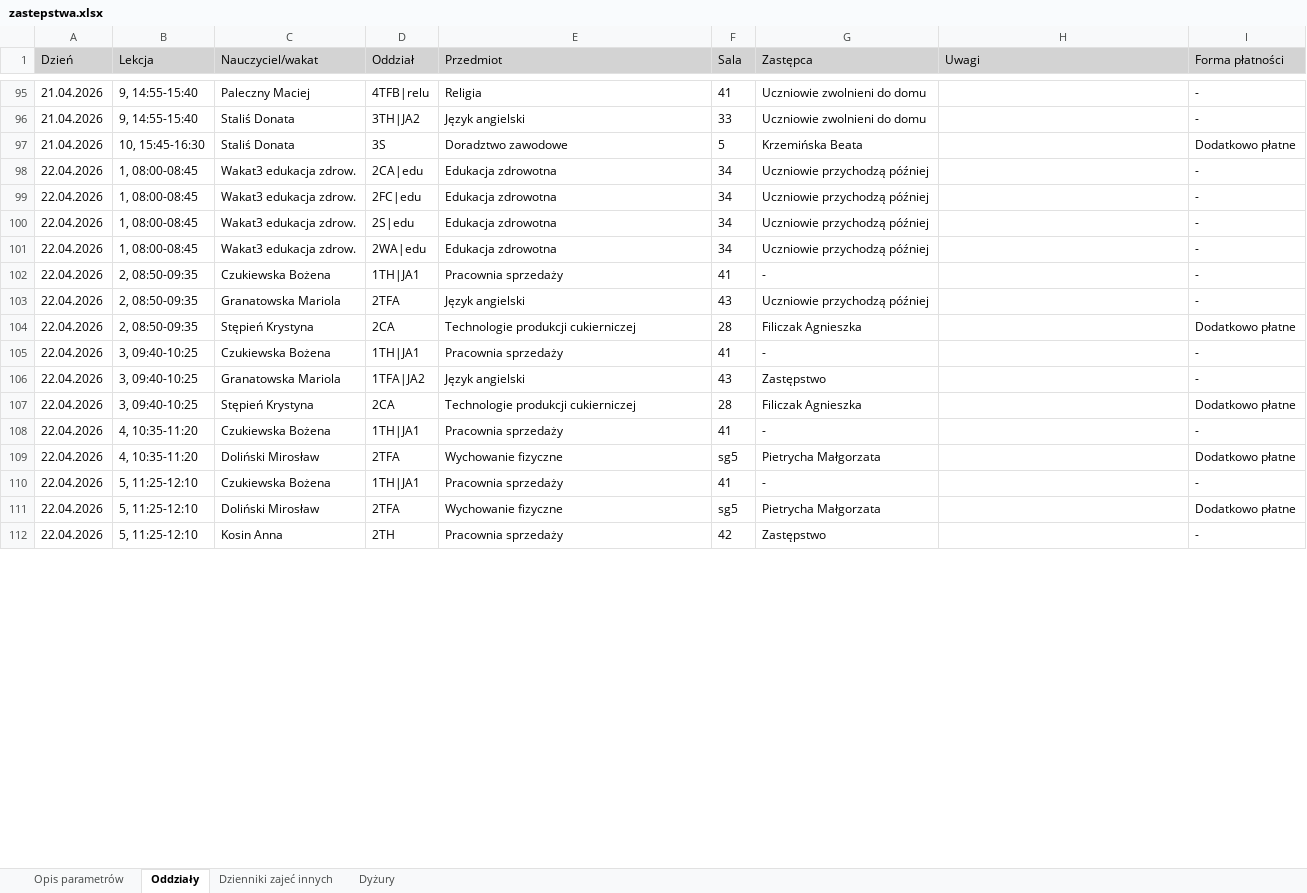
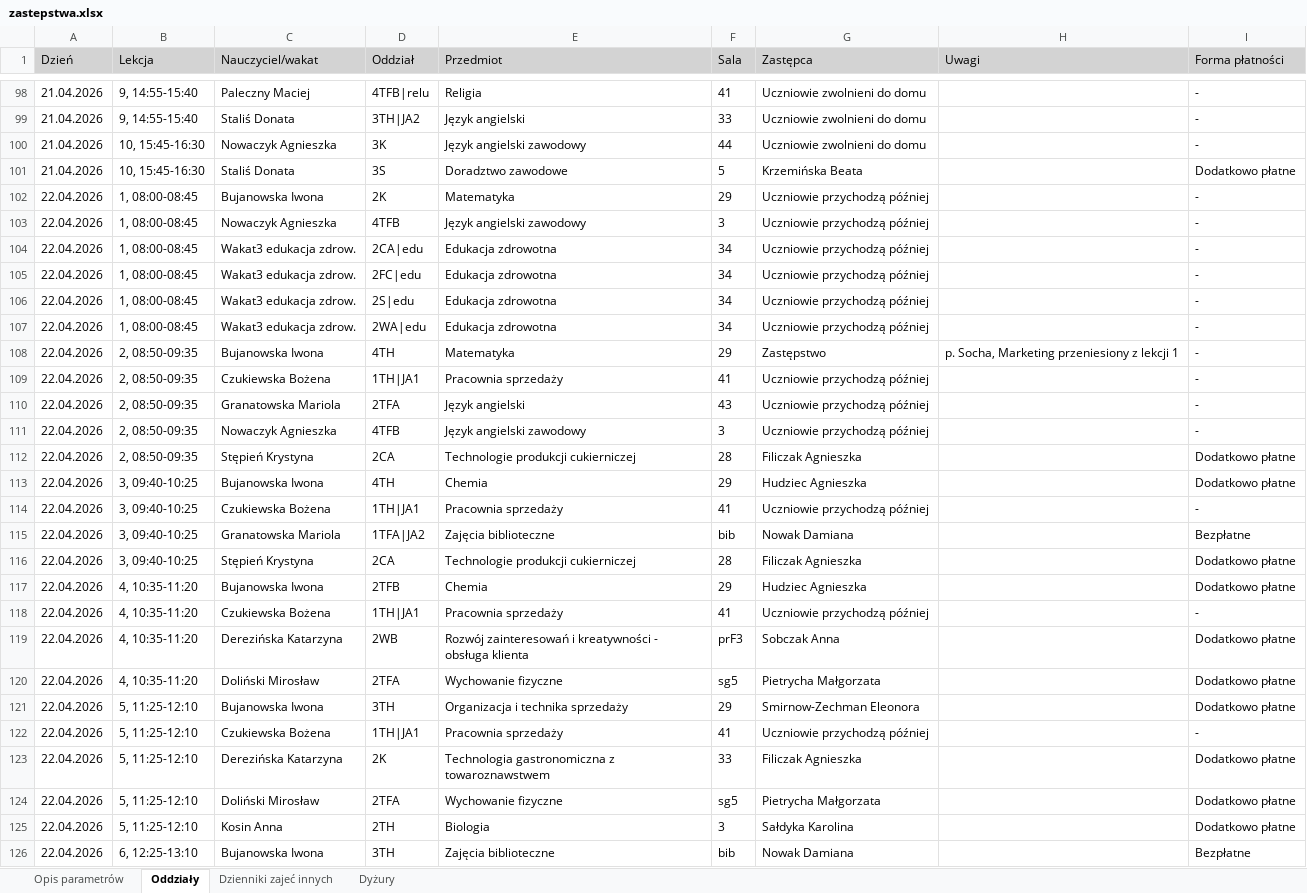
Before and after one commit to adeodatus11/zastepstwa, an Excel workbook: zastepstwa.xlsx, sheet Oddziały, drawn as a sheet; only a part is shown, gaps mark what is left out; values as stored, in another font and other column widths than the file's, no borders; addresses are those after the commit; the diff covers the shown part only; the diff names each change by its address in the sheet, - before the commit and + after, or states it on an @@ line.

```diff
--- a/zastepstwa.xlsx (sheet Oddziały)
+++ b/zastepstwa.xlsx (sheet Oddziały)
+row 100: 21.04.2026 | 10, 15:45-16:30 | Nowaczyk Agnieszka | 3K | Język angielski zawodowy | 44 | Uczniowie zwolnieni do domu |  | -
+row 102: 22.04.2026 | 1, 08:00-08:45 | Bujanowska Iwona | 2K | Matematyka | 29 | Uczniowie przychodzą później |  | -
+row 103: 22.04.2026 | 1, 08:00-08:45 | Nowaczyk Agnieszka | 4TFB | Język angielski zawodowy | 3 | Uczniowie przychodzą później |  | -
+row 108: 22.04.2026 | 2, 08:50-09:35 | Bujanowska Iwona | 4TH | Matematyka | 29 | Zastępstwo | p. Socha, Marketing przeniesiony z lekcji 1 | -
-G109 (Zastępca): -
+G109 (Zastępca): Uczniowie przychodzą później
+row 111: 22.04.2026 | 2, 08:50-09:35 | Nowaczyk Agnieszka | 4TFB | Język angielski zawodowy | 3 | Uczniowie przychodzą później |  | -
+row 113: 22.04.2026 | 3, 09:40-10:25 | Bujanowska Iwona | 4TH | Chemia | 29 | Hudziec Agnieszka |  | Dodatkowo płatne
-G114 (Zastępca): -
+G114 (Zastępca): Uczniowie przychodzą później
-E115 (Przedmiot): Język angielski
+E115 (Przedmiot): Zajęcia biblioteczne
-F115 (Sala): 43
+F115 (Sala): bib
-G115 (Zastępca): Zastępstwo
+G115 (Zastępca): Nowak Damiana
-I115 (Forma płatności): -
+I115 (Forma płatności): Bezpłatne
+row 117: 22.04.2026 | 4, 10:35-11:20 | Bujanowska Iwona | 2TFB | Chemia | 29 | Hudziec Agnieszka |  | Dodatkowo płatne
-G118 (Zastępca): -
+G118 (Zastępca): Uczniowie przychodzą później
+row 119: 22.04.2026 | 4, 10:35-11:20 | Derezińska Katarzyna | 2WB | Rozwój zainteresowań i kreatywności - obsługa klienta | prF3 | Sobczak Anna |  | Dodatkowo płatne
+row 121: 22.04.2026 | 5, 11:25-12:10 | Bujanowska Iwona | 3TH | Organizacja i technika sprzedaży | 29 | Smirnow-Zechman Eleonora |  | Dodatkowo płatne
-G122 (Zastępca): -
+G122 (Zastępca): Uczniowie przychodzą później
+row 123: 22.04.2026 | 5, 11:25-12:10 | Derezińska Katarzyna | 2K | Technologia gastronomiczna z towaroznawstwem | 33 | Filiczak Agnieszka |  | Dodatkowo płatne
-E125 (Przedmiot): Pracownia sprzedaży
+E125 (Przedmiot): Biologia
-F125 (Sala): 42
+F125 (Sala): 3
-G125 (Zastępca): Zastępstwo
+G125 (Zastępca): Sałdyka Karolina
-I125 (Forma płatności): -
+I125 (Forma płatności): Dodatkowo płatne
+row 126: 22.04.2026 | 6, 12:25-13:10 | Bujanowska Iwona | 3TH | Zajęcia biblioteczne | bib | Nowak Damiana |  | Bezpłatne
```
Also changed, not shown: 21 added rows and 19 edited cells elsewhere in this sheet, sheet Dyżury, sheet Dzienniki zajeć innych, InformacjeOPrzeniesieniach.xlsx.
